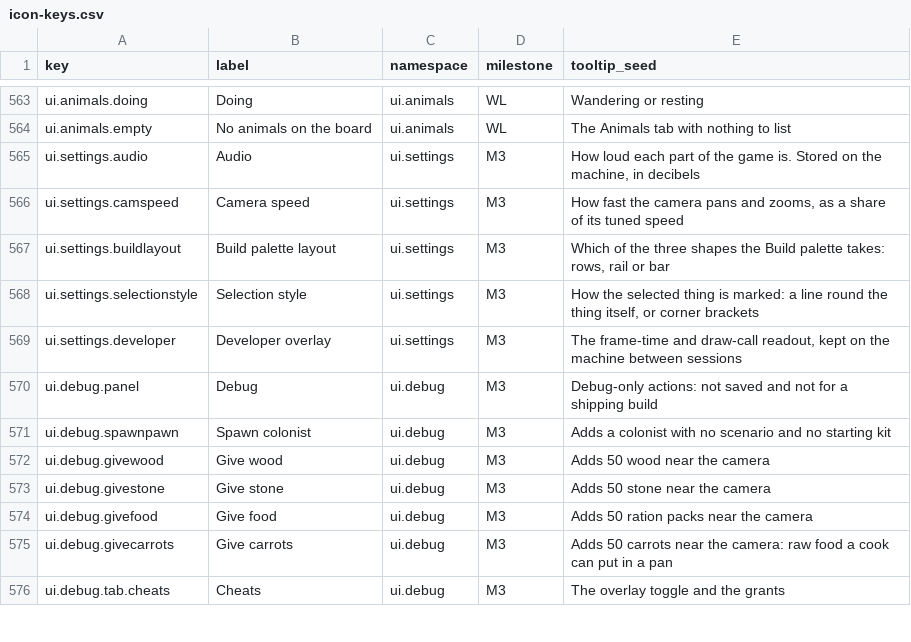
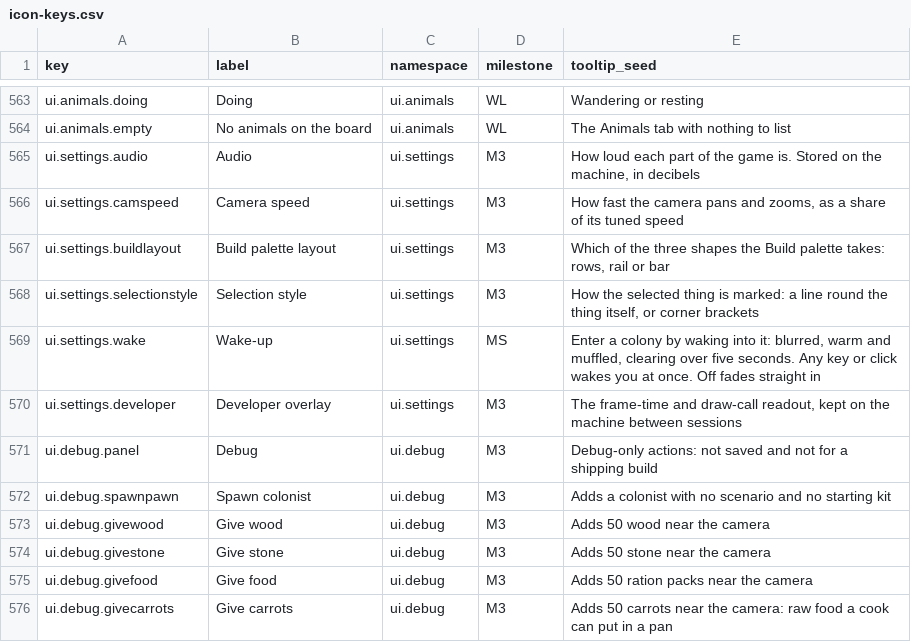
Before and after one commit to 1mitten/odyssey, a CSV file: docs/design/icon-keys.csv, drawn as a sheet; only a part is shown, gaps mark what is left out; the shorter side is filled out with more unchanged rows.

```diff
--- a/docs/design/icon-keys.csv
+++ b/docs/design/icon-keys.csv
@@ -568,2 +568,3 @@ ui.settings.buildlayout,Build palette layout,ui.settings,M3,"Which of the three
 ui.settings.selectionstyle,Selection style,ui.settings,M3,"How the selected thing is marked: a line round the thing itself, or corner brackets"
+ui.settings.wake,Wake-up,ui.settings,MS,"Enter a colony by waking into it: blurred, warm and muffled, clearing over five seconds. Any key or click wakes you at once. Off fades straight in"
 ui.settings.developer,Developer overlay,ui.settings,M3,"The frame-time and draw-call readout, kept on the machine between sessions"
```
Also changed, not shown: 13 other files.
